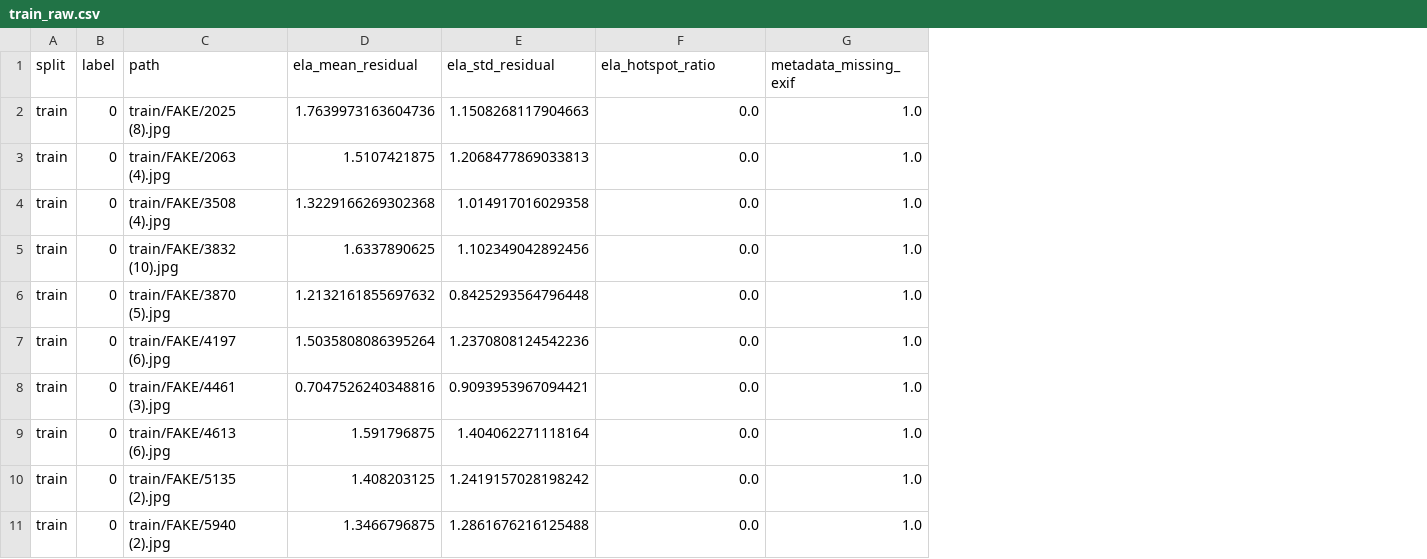
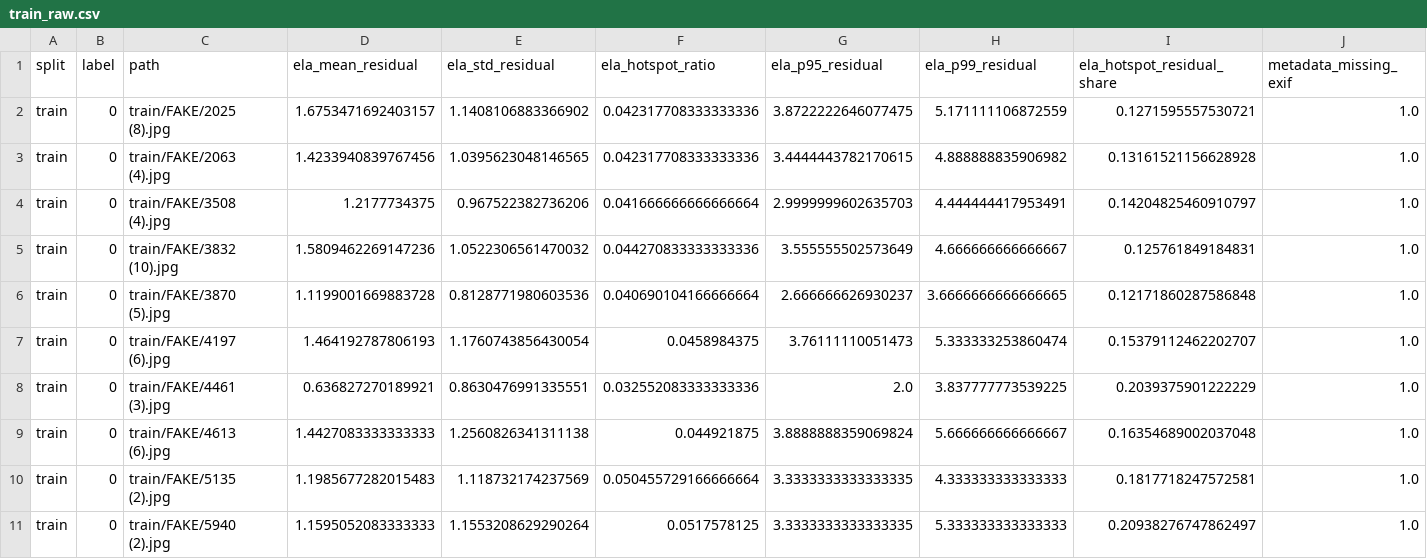
Before and after one commit to tnoble3/A-Eye, a CSV file: ml/artifacts/feature_vectors_smoke/train_raw.csv, drawn as a sheet; only a part is shown; the diff covers the shown part only; the diff names each change by its address in the sheet, - before the commit and + after, or states it on an @@ line.

```diff
--- a/ml/artifacts/feature_vectors_smoke/train_raw.csv
+++ b/ml/artifacts/feature_vectors_smoke/train_raw.csv
+column G (ela_p95_residual), rows 2-11: 3.8722222646077475 | 3.4444443782170615 | 2.9999999602635703 | 3.555555502573649 | 2.666666626930237 | 3.76111110051473 | 2.0 | 3.8888888359069824 | 3.3333333333333335 | 3.3333333333333335
+column H (ela_p99_residual), rows 2-11: 5.171111106872559 | 4.888888835906982 | 4.444444417953491 | 4.666666666666667 | 3.6666666666666665 | 5.333333253860474 | 3.837777773539225 | 5.666666666666667 | 4.333333333333333 | 5.333333333333333
+column I (ela_hotspot_residual_share), rows 2-11: 0.1271595557530721 | 0.13161521156628928 | 0.14204825460910797 | 0.125761849184831 | 0.12171860287586848 | 0.15379112462202707 | 0.2039375901222229 | 0.16354689002037048 | 0.1817718247572581 | 0.20938276747862497
-D2 (ela_mean_residual): 1.7639973163604736
+D2 (ela_mean_residual): 1.6753471692403157
-E2 (ela_std_residual): 1.1508268117904663
+E2 (ela_std_residual): 1.1408106883366902
-F2:F3 (ela_hotspot_ratio): 0.0
+F2:F3 (ela_hotspot_ratio): 0.042317708333333336
-D3 (ela_mean_residual): 1.5107421875
+D3 (ela_mean_residual): 1.4233940839767456
-E3 (ela_std_residual): 1.2068477869033813
+E3 (ela_std_residual): 1.0395623048146565
-D4 (ela_mean_residual): 1.3229166269302368
+D4 (ela_mean_residual): 1.2177734375
-E4 (ela_std_residual): 1.014917016029358
+E4 (ela_std_residual): 0.967522382736206
-F4 (ela_hotspot_ratio): 0.0
+F4 (ela_hotspot_ratio): 0.041666666666666664
-D5 (ela_mean_residual): 1.6337890625
+D5 (ela_mean_residual): 1.5809462269147236
-E5 (ela_std_residual): 1.102349042892456
+E5 (ela_std_residual): 1.0522306561470032
-F5 (ela_hotspot_ratio): 0.0
+F5 (ela_hotspot_ratio): 0.044270833333333336
-D6 (ela_mean_residual): 1.2132161855697632
+D6 (ela_mean_residual): 1.1199001669883728
-E6 (ela_std_residual): 0.8425293564796448
+E6 (ela_std_residual): 0.8128771980603536
-F6 (ela_hotspot_ratio): 0.0
+F6 (ela_hotspot_ratio): 0.040690104166666664
-D7 (ela_mean_residual): 1.5035808086395264
+D7 (ela_mean_residual): 1.464192787806193
-E7 (ela_std_residual): 1.2370808124542236
+E7 (ela_std_residual): 1.1760743856430054
-F7 (ela_hotspot_ratio): 0.0
+F7 (ela_hotspot_ratio): 0.0458984375
-D8 (ela_mean_residual): 0.7047526240348816
+D8 (ela_mean_residual): 0.636827270189921
-E8 (ela_std_residual): 0.9093953967094421
+E8 (ela_std_residual): 0.8630476991335551
-F8 (ela_hotspot_ratio): 0.0
+F8 (ela_hotspot_ratio): 0.032552083333333336
-D9 (ela_mean_residual): 1.591796875
+D9 (ela_mean_residual): 1.4427083333333333
-E9 (ela_std_residual): 1.404062271118164
+E9 (ela_std_residual): 1.2560826341311138
-F9 (ela_hotspot_ratio): 0.0
+F9 (ela_hotspot_ratio): 0.044921875
-D10 (ela_mean_residual): 1.408203125
+D10 (ela_mean_residual): 1.1985677282015483
-E10 (ela_std_residual): 1.2419157028198242
+E10 (ela_std_residual): 1.118732174237569
-F10 (ela_hotspot_ratio): 0.0
+F10 (ela_hotspot_ratio): 0.050455729166666664
-D11 (ela_mean_residual): 1.3466796875
+D11 (ela_mean_residual): 1.1595052083333333
-E11 (ela_std_residual): 1.2861676216125488
+E11 (ela_std_residual): 1.1553208629290264
-F11 (ela_hotspot_ratio): 0.0
+F11 (ela_hotspot_ratio): 0.0517578125
```
Also changed, not shown: 18 edited cells elsewhere in this file, ml/artifacts/feature_vectors_smoke/test_normalized.csv, ml/artifacts/feature_vectors_smoke/test_raw.csv, 9 other files.
